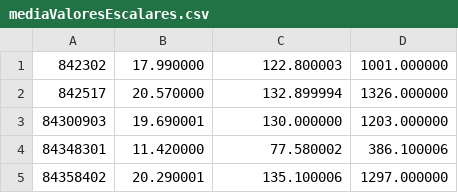
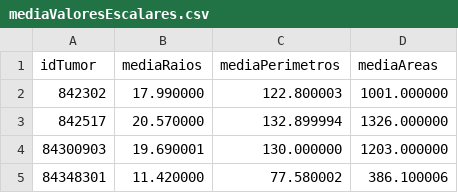
Before and after one commit to matheusrotta7/projeto-mc536, a CSV file: mediaValoresEscalares.csv, drawn as a sheet; only a part is shown; the shorter side is filled out with more unchanged rows; the diff names each change by its address in the sheet, - before the commit and + after, or states it on an @@ line.

```diff
--- a/mediaValoresEscalares.csv
+++ b/mediaValoresEscalares.csv
+row 1: idTumor | mediaRaios | mediaPerimetros | mediaAreas
```
Also changed, not shown: mediaValoresVisuais.csv, tumor.csv, 5 other files.
